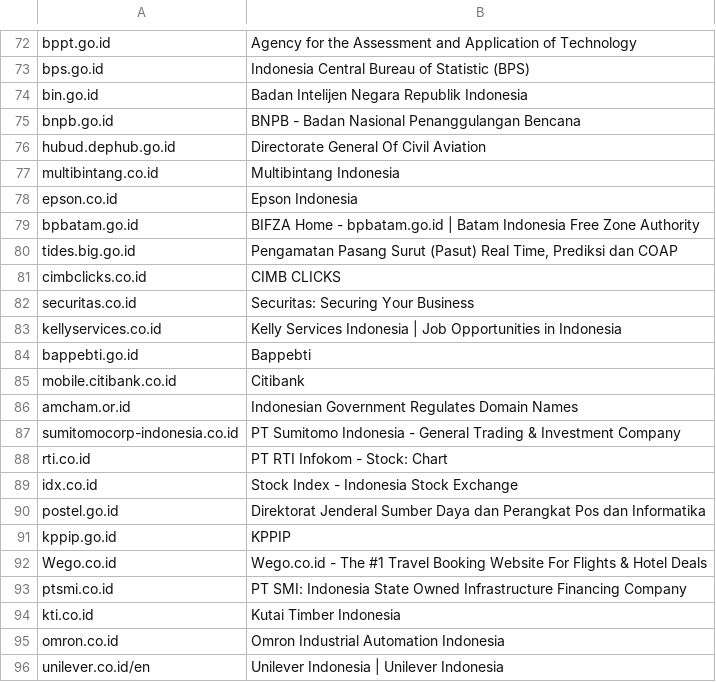
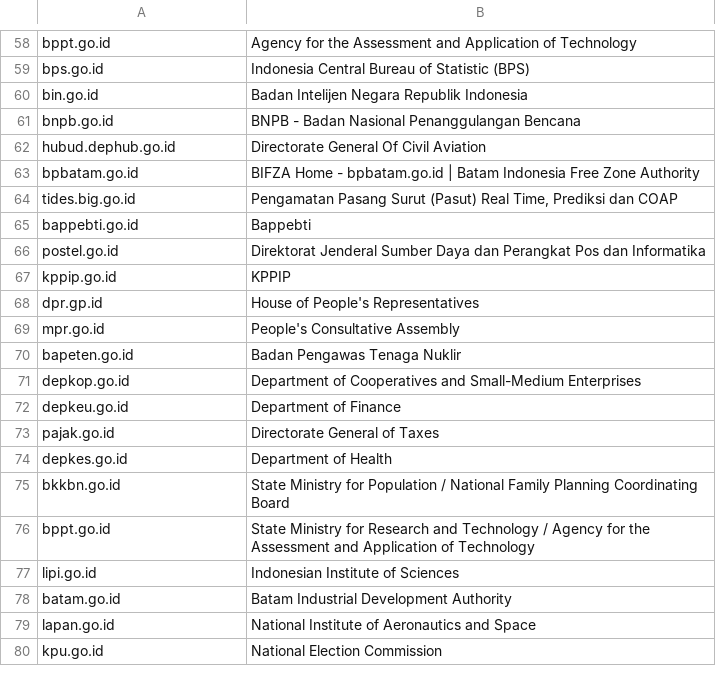
Before and after one commit to 22delta/dataset, a CSV file: dotgovph-domains/id_domains.csv, drawn as a sheet; only a part is shown, gaps mark what is left out; the shorter side is filled out with more unchanged rows; the diff covers the shown part only.

Commit message:
removed co.id and or.id -indonesia domains

```diff
--- a/dotgovph-domains/id_domains.csv
+++ b/dotgovph-domains/id_domains.csv
@@ -76,21 +62,6 @@ bnpb.go.id,BNPB - Badan Nasional Penanggulangan Bencana
 hubud.dephub.go.id,Directorate General Of Civil Aviation 
-multibintang.co.id,Multibintang Indonesia
-epson.co.id,Epson Indonesia 
 bpbatam.go.id,BIFZA Home - bpbatam.go.id | Batam Indonesia Free Zone Authority
 tides.big.go.id,"Pengamatan Pasang Surut (Pasut) Real Time, Prediksi dan COAP"
-cimbclicks.co.id,CIMB CLICKS
-securitas.co.id,Securitas: Securing Your Business
-kellyservices.co.id,Kelly Services Indonesia | Job Opportunities in Indonesia
 bappebti.go.id,Bappebti
-mobile.citibank.co.id,Citibank
-amcham.or.id,Indonesian Government Regulates Domain Names
-sumitomocorp-indonesia.co.id,PT Sumitomo Indonesia - General Trading & Investment Company
-rti.co.id,PT RTI Infokom - Stock: Chart
-idx.co.id,Stock Index - Indonesia Stock Exchange
 postel.go.id,Direktorat Jenderal Sumber Daya dan Perangkat Pos dan Informatika
 kppip.go.id,KPPIP
-Wego.co.id ,Wego.co.id - The #1 Travel Booking Website For Flights & Hotel Deals
-ptsmi.co.id,PT SMI: Indonesia State Owned Infrastructure Financing Company
-kti.co.id,Kutai Timber Indonesia
-omron.co.id,Omron Industrial Automation Indonesia
-unilever.co.id/en,Unilever Indonesia | Unilever Indonesia
```
Also changed, not shown: 25 removed rows elsewhere in this file, 1 other file.
